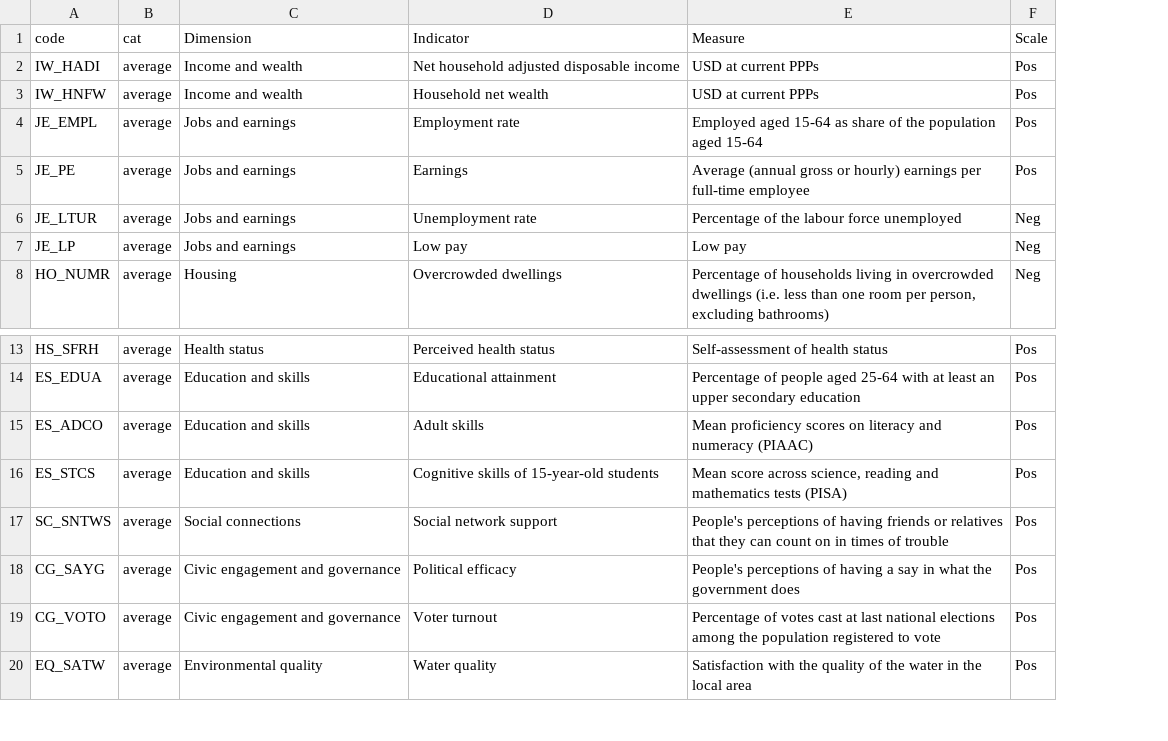
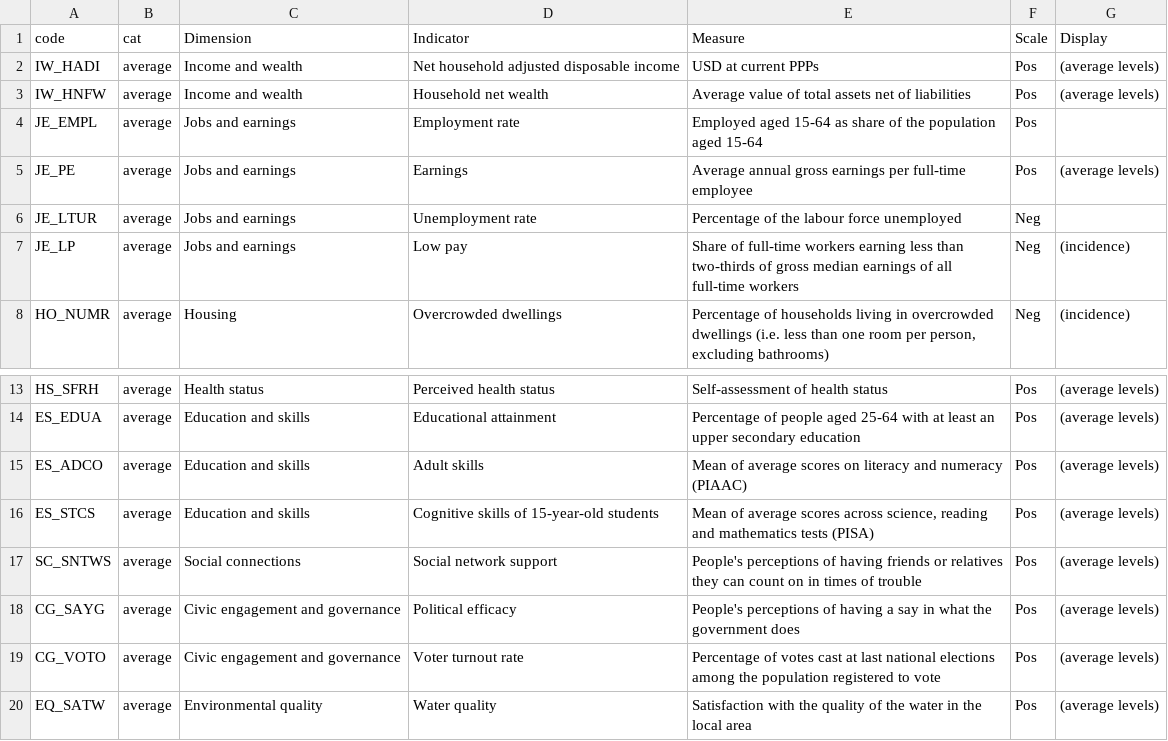
Before and after one commit to gitvfd/ho-is-li-in-st, a TSV file: data/indicator_list.tsv, drawn as a sheet; only a part is shown, gaps mark what is left out; the diff names each change by its address in the sheet, - before the commit and + after, or states it on an @@ line.

```diff
--- a/data/indicator_list.tsv
+++ b/data/indicator_list.tsv
+column G (Display), rows 2-8: (average levels) | (average levels) |  | (average levels) |  | (incidence) | (incidence); rows 13-20: all (average levels)
-E3 (Measure): USD at current PPPs
+E3 (Measure): Average value of total assets net of liabilities
-E5 (Measure): Average (annual gross or hourly) earnings per…
+E5 (Measure): Average annual gross earnings per…
-E7 (Measure): Low pay
+E7 (Measure): Share of full-time workers earning less than two-thirds of gross median earnings of all full-time workers
-E15 (Measure): Mean proficiency scores on…
+E15 (Measure): Mean of average scores on…
-E16 (Measure): Mean score across science,…
+E16 (Measure): Mean of average scores across science,…
-E17 (Measure): …or relatives that they can…
+E17 (Measure): …or relatives they can…
-D19 (Indicator): Voter turnout
+D19 (Indicator): Voter turnout rate
```
Also changed, not shown: 4 other files.
